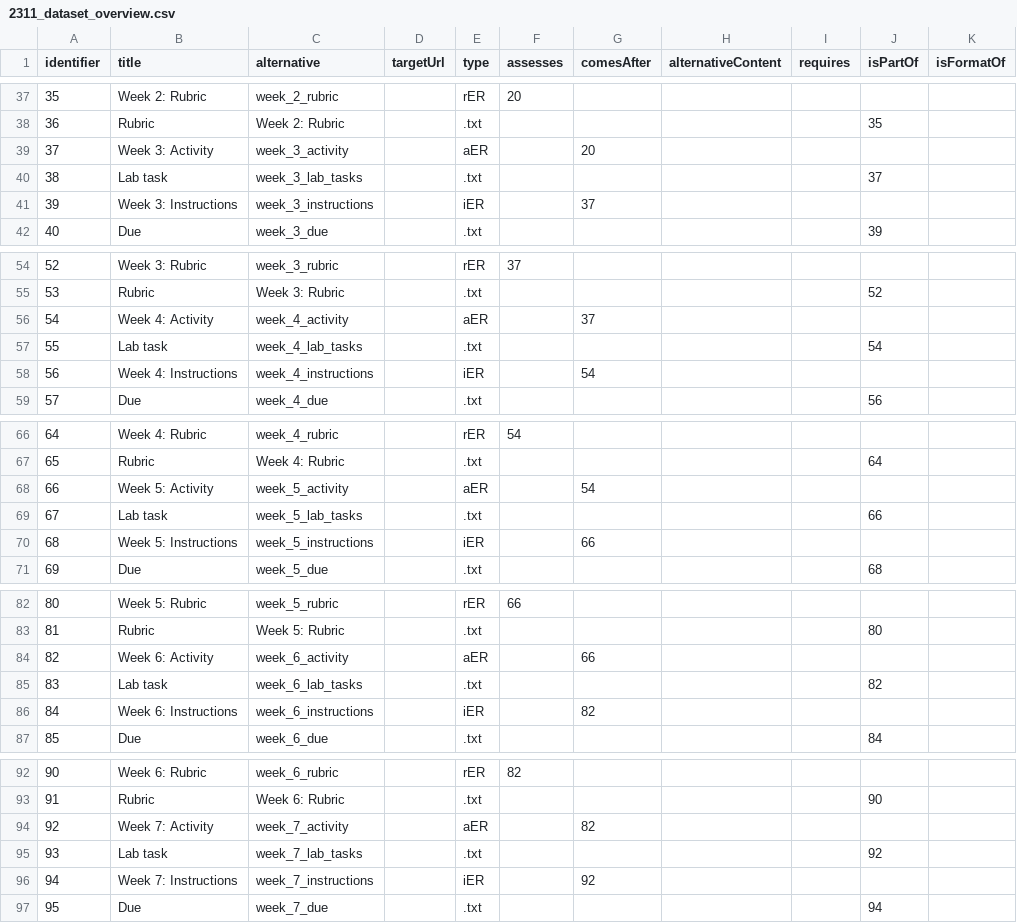
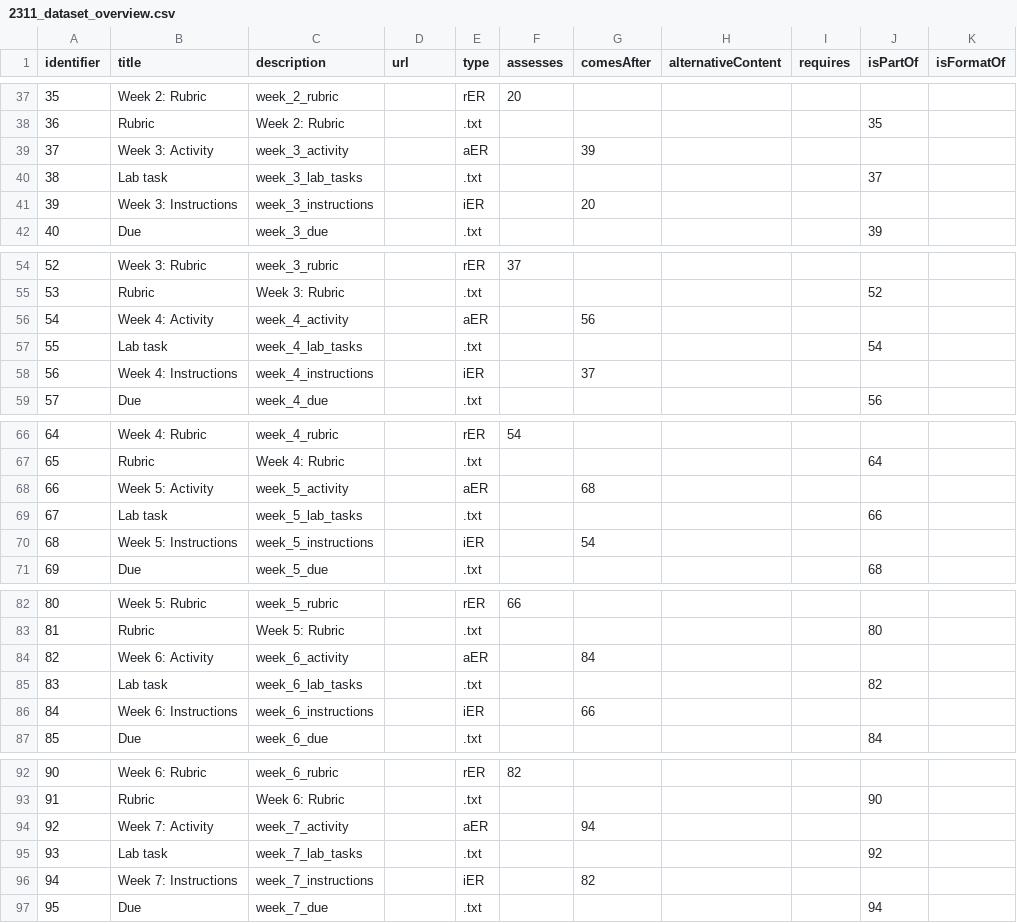
Before and after one commit to LePa-YU/ValidityChecker, a CSV file: Datasets/2311_dataset_overview.csv, drawn as a sheet; only a part is shown, gaps mark what is left out; the diff covers the shown part only; the diff names each change by its address in the sheet, - before the commit and + after, or states it on an @@ line.

```diff
--- a/Datasets/2311_dataset_overview.csv
+++ b/Datasets/2311_dataset_overview.csv
-C1: alternative
+C1: description
-D1: targetUrl
+D1: url
-G39 (comesAfter): 20
+G39 (comesAfter): 39
-G41 (comesAfter): 37
+G41 (comesAfter): 20
-G56 (comesAfter): 37
+G56 (comesAfter): 56
-G58 (comesAfter): 54
+G58 (comesAfter): 37
-G68 (comesAfter): 54
+G68 (comesAfter): 68
-G70 (comesAfter): 66
+G70 (comesAfter): 54
-G84 (comesAfter): 66
+G84 (comesAfter): 84
-G86 (comesAfter): 82
+G86 (comesAfter): 66
-G94 (comesAfter): 82
+G94 (comesAfter): 94
-G96 (comesAfter): 92
+G96 (comesAfter): 82
```
Also changed, not shown: 8 removed rows, 30 edited cells and row numbers in column A elsewhere in this file, 4 other files.
